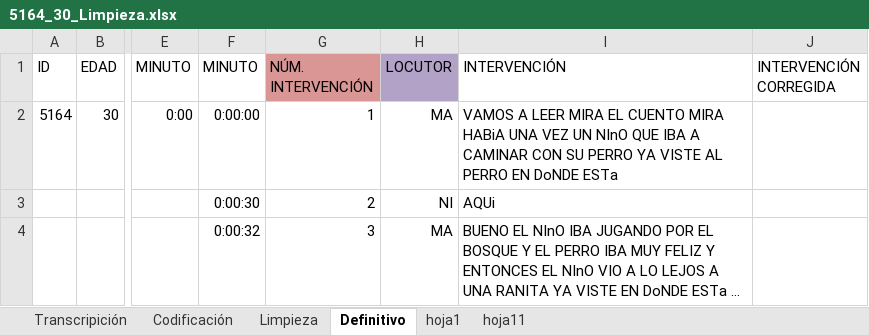
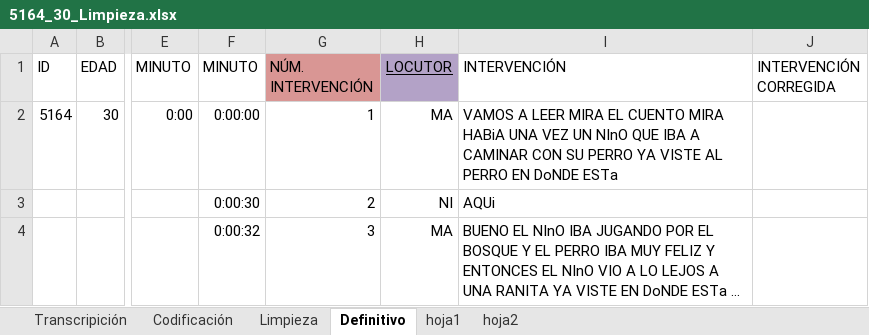
Before and after one commit to karenolvera/Python, an Excel workbook: 5164_30_Limpieza.xlsx, sheet Definitivo, drawn as a sheet; only a part is shown, gaps mark what is left out; long unchanged cells end in …; values as stored, in another font and other column widths than the file's, no borders; the diff names each change by its address in the sheet, - before the commit and + after, or states it on an @@ line.

```diff
--- a/5164_30_Limpieza.xlsx (sheet Definitivo)
+++ b/5164_30_Limpieza.xlsx (sheet Definitivo)
-sheet tab: hoja11
+sheet tab: hoja2
-H1 underline: off
+H1 underline: on
```
Also changed, not shown: sheet hoja2, sheet hoja1, 2 other files.
